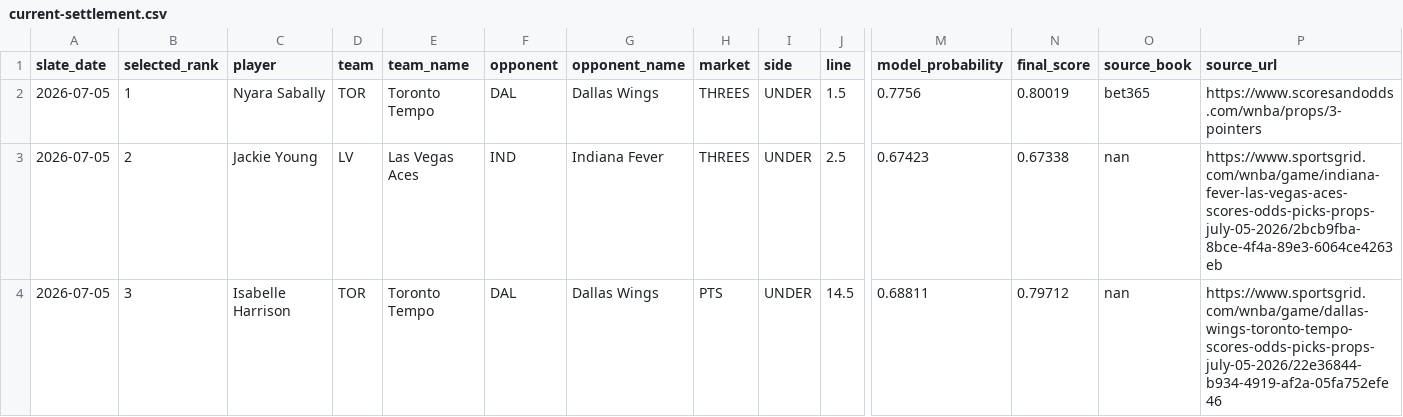
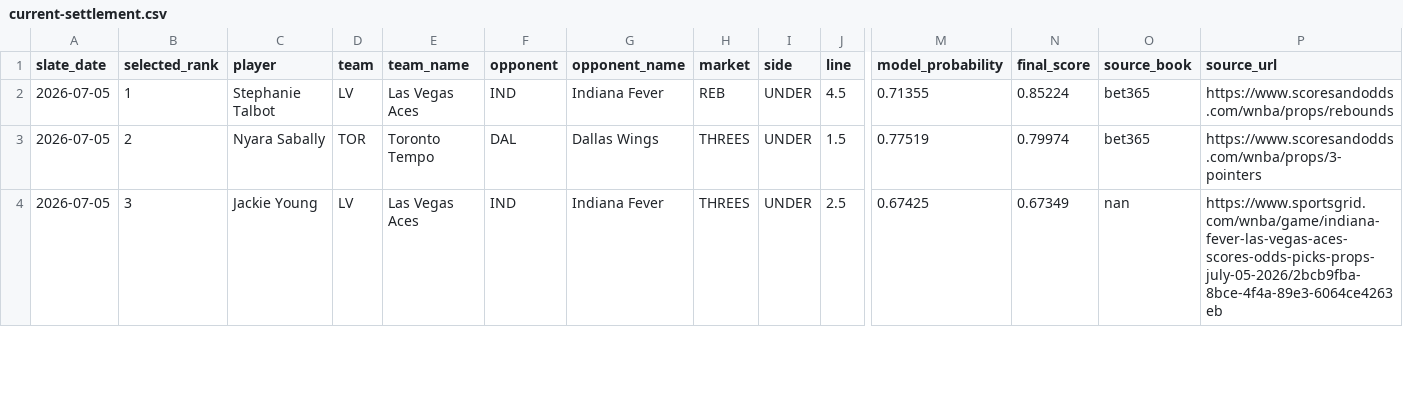
Before and after one commit to testqgw/SCP, a CSV file: wnba/output/current-settlement.csv, drawn as a sheet; only a part is shown, gaps mark what is left out; the diff covers the shown part only; the diff names each change by its address in the sheet, - before the commit and + after, or states it on an @@ line.

```diff
--- a/wnba/output/current-settlement.csv
+++ b/wnba/output/current-settlement.csv
-C2 (player): Nyara Sabally
+C2 (player): Stephanie Talbot
-D2 (team): TOR
+D2 (team): LV
-E2 (team_name): Toronto Tempo
+E2 (team_name): Las Vegas Aces
-F2 (opponent): DAL
+F2 (opponent): IND
-G2 (opponent_name): Dallas Wings
+G2 (opponent_name): Indiana Fever
-H2 (market): THREES
+H2 (market): REB
-J2 (line): 1.5
+J2 (line): 4.5
-M2 (model_probability): 0.7756
+M2 (model_probability): 0.71355
-N2 (final_score): 0.80019
+N2 (final_score): 0.85224
-P2 (source_url): https://www.scoresandodds.com/wnba/props/3-pointers
+P2 (source_url): https://www.scoresandodds.com/wnba/props/rebounds
-C3 (player): Jackie Young
+C3 (player): Nyara Sabally
-D3 (team): LV
+D3 (team): TOR
-E3 (team_name): Las Vegas Aces
+E3 (team_name): Toronto Tempo
-F3 (opponent): IND
+F3 (opponent): DAL
-G3 (opponent_name): Indiana Fever
+G3 (opponent_name): Dallas Wings
-J3 (line): 2.5
+J3 (line): 1.5
-M3 (model_probability): 0.67423
+M3 (model_probability): 0.77519
-N3 (final_score): 0.67338
+N3 (final_score): 0.79974
-O3 (source_book): nan
+O3 (source_book): bet365
-P3 (source_url): https://www.sportsgrid.com/wnba/game/indiana-fever-las-vegas-aces-scores-odds-picks-props-july-05-2026/2bcb9fba-8bce-4f4a-89e3-6064ce4263eb
+P3 (source_url): https://www.scoresandodds.com/wnba/props/3-pointers
-C4 (player): Isabelle Harrison
+C4 (player): Jackie Young
-D4 (team): TOR
+D4 (team): LV
-E4 (team_name): Toronto Tempo
+E4 (team_name): Las Vegas Aces
-F4 (opponent): DAL
+F4 (opponent): IND
-G4 (opponent_name): Dallas Wings
+G4 (opponent_name): Indiana Fever
-H4 (market): PTS
+H4 (market): THREES
-J4 (line): 14.5
+J4 (line): 2.5
-M4 (model_probability): 0.68811
+M4 (model_probability): 0.67425
-N4 (final_score): 0.79712
+N4 (final_score): 0.67349
-P4 (source_url): https://www.sportsgrid.com/wnba/game/dallas-wings-toronto-tempo-scores-odds-picks-props-july-05-2026/22e36844-b934-4919-af2a-05fa752efe46
+P4 (source_url): https://www.sportsgrid.com/wnba/game/indiana-fever-las-vegas-aces-scores-odds-picks-props-july-05-2026/2bcb9fba-8bce-4f4a-89e3-6064ce4263eb
```
Also changed, not shown: 21 edited cells elsewhere in this file, wnba/data/current/expanded_board_2026-07-05.csv, wnba/output/current-card.csv, 6 other files.
